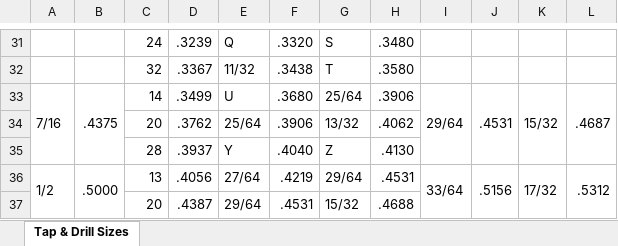
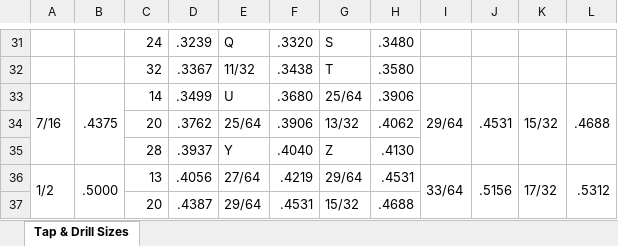
Before and after one commit to jantman/machining-projects, an Excel workbook: inch_taps_drills.xlsx, sheet Tap & Drill Sizes, drawn as a sheet; only a part is shown, gaps mark what is left out; values as stored, in another font and other column widths than the file's, no cell formats; the diff names each change by its address in the sheet, - before the commit and + after, or states it on an @@ line.

Commit message:
refactor data and add XLSX diff script

```diff
--- a/inch_taps_drills.xlsx (sheet Tap & Drill Sizes)
+++ b/inch_taps_drills.xlsx (sheet Tap & Drill Sizes)
-L33: .4687
+L33: .4688
```
Also changed, not shown: cell formats, 2 other files.
